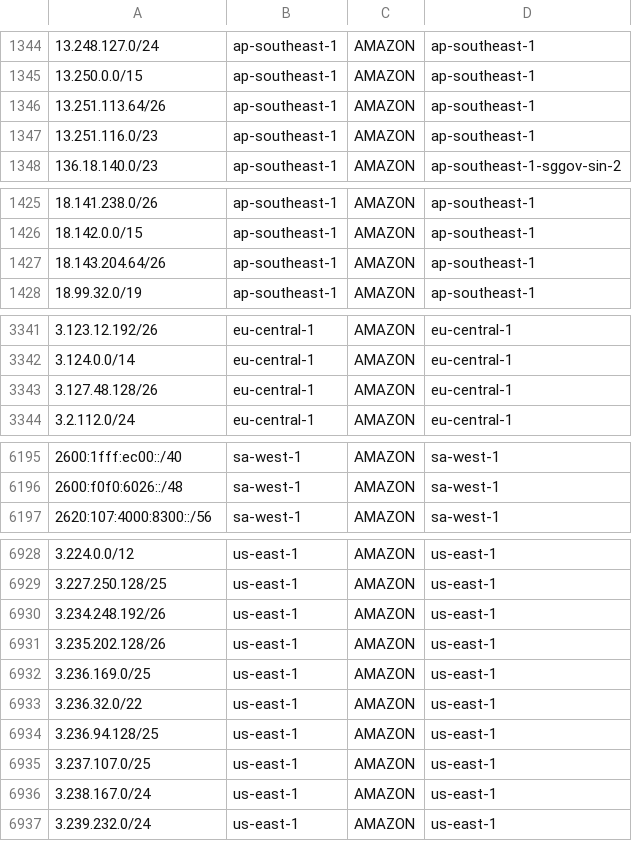
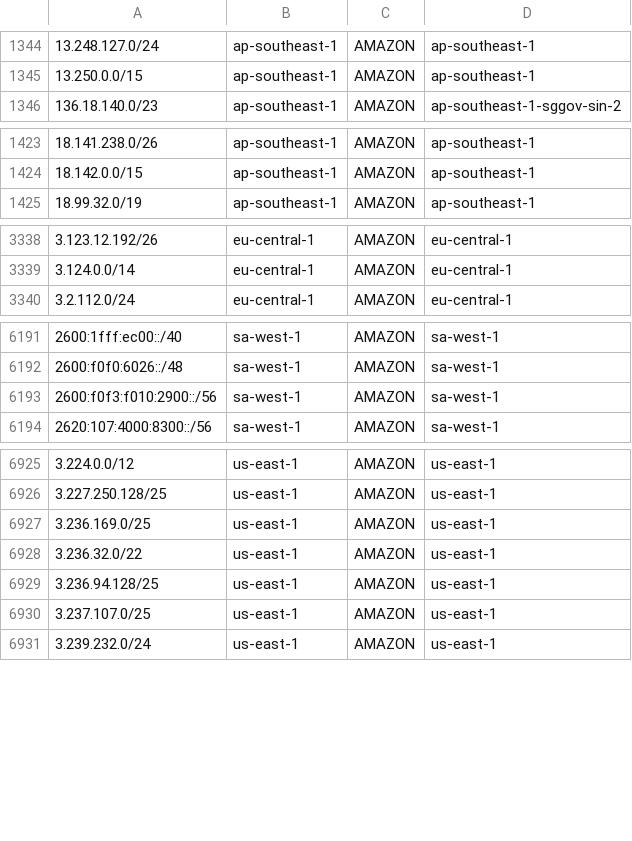
Before and after one commit to KustoKing/known-ip-addresses, a CSV file: cloud-ip-ranges/aws-service-tags.csv, drawn as a sheet; only a part is shown, gaps mark what is left out; the diff covers the shown part only.

```diff
--- a/cloud-ip-ranges/aws-service-tags.csv
+++ b/cloud-ip-ranges/aws-service-tags.csv
@@ -1345,4 +1345,2 @@
 "13.250.0.0/15","ap-southeast-1","AMAZON","ap-southeast-1"
-"13.251.113.64/26","ap-southeast-1","AMAZON","ap-southeast-1"
-"13.251.116.0/23","ap-southeast-1","AMAZON","ap-southeast-1"
 "136.18.140.0/23","ap-southeast-1","AMAZON","ap-southeast-1-sggov-sin-2"
@@ -1426,3 +1424,2 @@
 "18.142.0.0/15","ap-southeast-1","AMAZON","ap-southeast-1"
-"18.143.204.64/26","ap-southeast-1","AMAZON","ap-southeast-1"
 "18.99.32.0/19","ap-southeast-1","AMAZON","ap-southeast-1"
@@ -3342,3 +3339,2 @@
 "3.124.0.0/14","eu-central-1","AMAZON","eu-central-1"
-"3.127.48.128/26","eu-central-1","AMAZON","eu-central-1"
 "3.2.112.0/24","eu-central-1","AMAZON","eu-central-1"
@@ -6196,2 +6192,3 @@
 "2600:f0f0:6026::/48","sa-west-1","AMAZON","sa-west-1"
+"2600:f0f3:f010:2900::/56","sa-west-1","AMAZON","sa-west-1"
 "2620:107:4000:8300::/56","sa-west-1","AMAZON","sa-west-1"
@@ -6929,4 +6926,2 @@
 "3.227.250.128/25","us-east-1","AMAZON","us-east-1"
-"3.234.248.192/26","us-east-1","AMAZON","us-east-1"
-"3.235.202.128/26","us-east-1","AMAZON","us-east-1"
 "3.236.169.0/25","us-east-1","AMAZON","us-east-1"
@@ -6935,3 +6930,2 @@
 "3.237.107.0/25","us-east-1","AMAZON","us-east-1"
-"3.238.167.0/24","us-east-1","AMAZON","us-east-1"
 "3.239.232.0/24","us-east-1","AMAZON","us-east-1"
```
Also changed, not shown: 1 added row and 2 removed rows elsewhere in this file.
